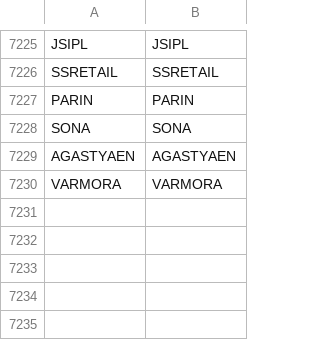
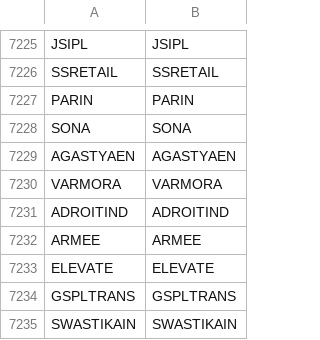
Before and after one commit to Stocks360/stock-symbol-data, a CSV file: bse_nse_map.csv, drawn as a sheet; only a part is shown, gaps mark what is left out.

```diff
--- a/bse_nse_map.csv
+++ b/bse_nse_map.csv
@@ -7230 +7230,6 @@ AGASTYAEN,AGASTYAEN
 VARMORA,VARMORA
+ADROITIND,ADROITIND
+ARMEE,ARMEE
+ELEVATE,ELEVATE
+GSPLTRANS,GSPLTRANS
+SWASTIKAIN,SWASTIKAIN
```
